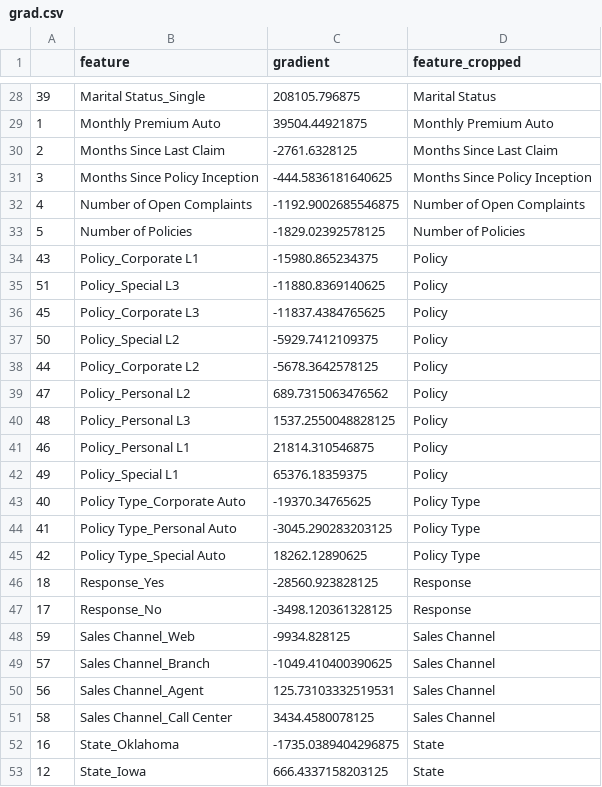
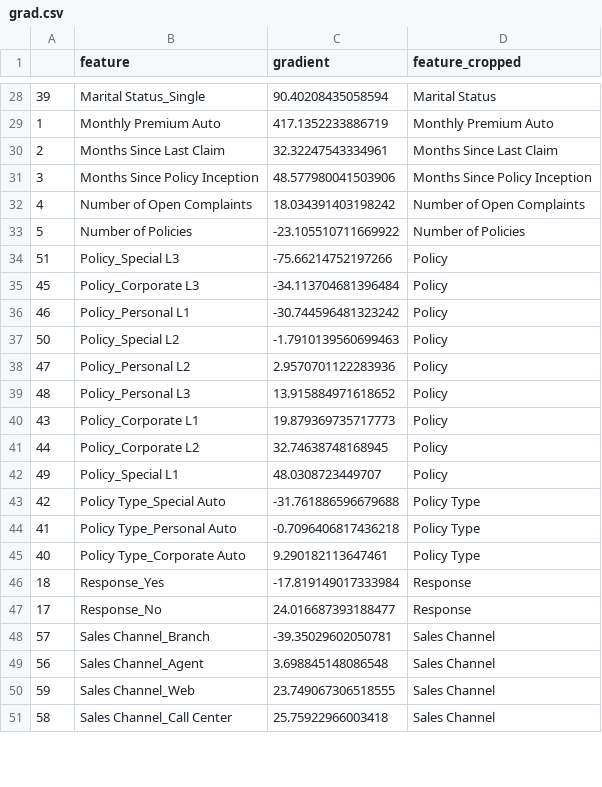
Before and after one commit to obrookes/lv_datathon, a CSV file: data/grad.csv, drawn as a sheet; only a part is shown, gaps mark what is left out; the diff covers the shown part only.

```diff
--- a/data/grad.csv
+++ b/data/grad.csv
@@ -28,26 +28,24 @@
-39,Marital Status_Single,208105.796875,Marital Status
-1,Monthly Premium Auto,39504.44921875,Monthly Premium Auto
-2,Months Since Last Claim,-2761.6328125,Months Since Last Claim
-3,Months Since Policy Inception,-444.5836181640625,Months Since Policy Inception
-4,Number of Open Complaints,-1192.9002685546875,Number of Open Complaints
-5,Number of Policies,-1829.02392578125,Number of Policies
-43,Policy_Corporate L1,-15980.865234375,Policy
-51,Policy_Special L3,-11880.8369140625,Policy
-45,Policy_Corporate L3,-11837.4384765625,Policy
-50,Policy_Special L2,-5929.7412109375,Policy
-44,Policy_Corporate L2,-5678.3642578125,Policy
-47,Policy_Personal L2,689.7315063476562,Policy
-48,Policy_Personal L3,1537.2550048828125,Policy
-46,Policy_Personal L1,21814.310546875,Policy
-49,Policy_Special L1,65376.18359375,Policy
-40,Policy Type_Corporate Auto,-19370.34765625,Policy Type
-41,Policy Type_Personal Auto,-3045.290283203125,Policy Type
-42,Policy Type_Special Auto,18262.12890625,Policy Type
-18,Response_Yes,-28560.923828125,Response
-17,Response_No,-3498.120361328125,Response
-59,Sales Channel_Web,-9934.828125,Sales Channel
-57,Sales Channel_Branch,-1049.410400390625,Sales Channel
-56,Sales Channel_Agent,125.73103332519531,Sales Channel
-58,Sales Channel_Call Center,3434.4580078125,Sales Channel
-16,State_Oklahoma,-1735.0389404296875,State
-12,State_Iowa,666.4337158203125,State
+39,Marital Status_Single,90.40208435058594,Marital Status
+1,Monthly Premium Auto,417.1352233886719,Monthly Premium Auto
+2,Months Since Last Claim,32.32247543334961,Months Since Last Claim
+3,Months Since Policy Inception,48.577980041503906,Months Since Policy Inception
+4,Number of Open Complaints,18.034391403198242,Number of Open Complaints
+5,Number of Policies,-23.105510711669922,Number of Policies
+51,Policy_Special L3,-75.66214752197266,Policy
+45,Policy_Corporate L3,-34.113704681396484,Policy
+46,Policy_Personal L1,-30.744596481323242,Policy
+50,Policy_Special L2,-1.7910139560699463,Policy
+47,Policy_Personal L2,2.9570701122283936,Policy
+48,Policy_Personal L3,13.915884971618652,Policy
+43,Policy_Corporate L1,19.879369735717773,Policy
+44,Policy_Corporate L2,32.74638748168945,Policy
+49,Policy_Special L1,48.0308723449707,Policy
+42,Policy Type_Special Auto,-31.761886596679688,Policy Type
+41,Policy Type_Personal Auto,-0.7096406817436218,Policy Type
+40,Policy Type_Corporate Auto,9.290182113647461,Policy Type
+18,Response_Yes,-17.819149017333984,Response
+17,Response_No,24.016687393188477,Response
+57,Sales Channel_Branch,-39.35029602050781,Sales Channel
+56,Sales Channel_Agent,3.698845148086548,Sales Channel
+59,Sales Channel_Web,23.749067306518555,Sales Channel
+58,Sales Channel_Call Center,25.75922966003418,Sales Channel
```
Also changed, not shown: 12 added rows, 10 removed rows and 33 edited cells elsewhere in this file, 9 other files.
